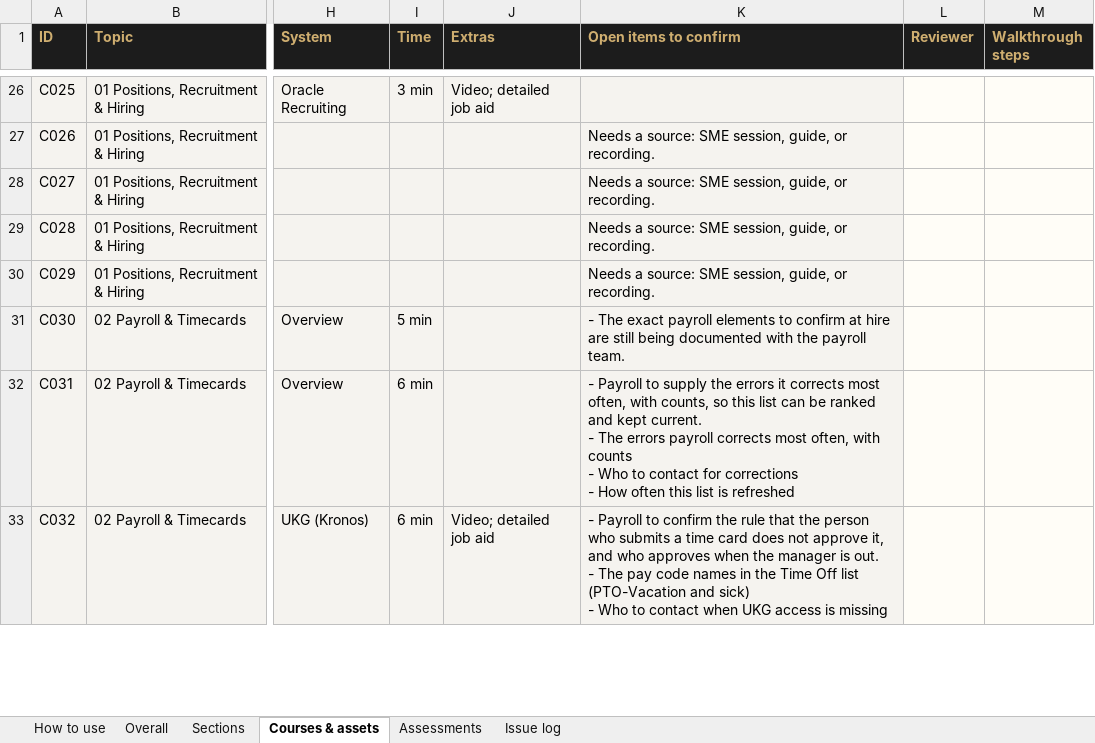
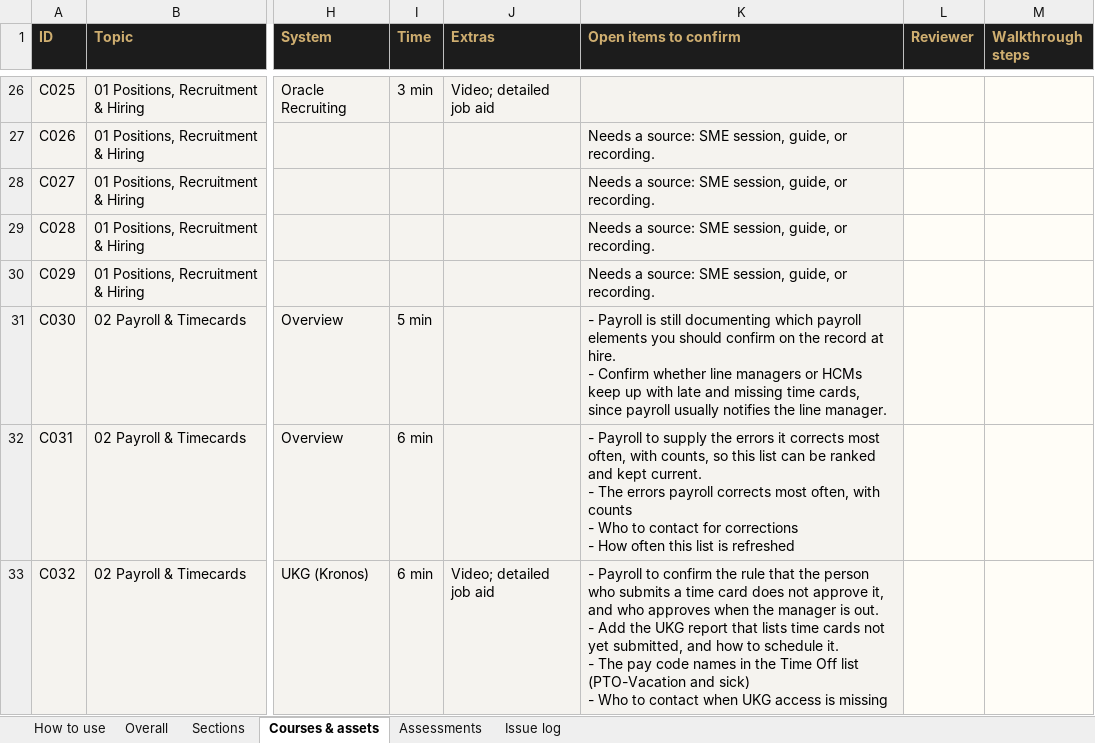
Before and after one commit to FuturesLearningHub/HCM_Academy, an Excel workbook: docs/HCM_Academy_QA_Review.xlsx, sheet Courses & assets, drawn as a sheet; only a part is shown, gaps mark what is left out; values as stored, in another font and other column widths than the file's, no borders; conditional formats not drawn; ↵ is a line break in a cell; the diff covers the shown part only; the diff names each change by its address in the sheet, - before the commit and + after, or states it on an @@ line.

```diff
--- a/docs/HCM_Academy_QA_Review.xlsx (sheet Courses & assets)
+++ b/docs/HCM_Academy_QA_Review.xlsx (sheet Courses & assets)
-K31 (Open items to confirm): - The exact payroll elements to confirm at hire are still being documented with the payroll team.
+K31 (Open items to confirm): - Payroll is still documenting which payroll elements you should confirm on the record at hire. ↵ - Confirm whether line managers or HCMs keep up with late and missing time cards, since payroll usually notifies the line manager.
-K33 (Open items to confirm): …out. ↵ - The pay…
+K33 (Open items to confirm): …out. ↵ - Add the UKG report that lists time cards not yet submitted, and how to schedule it. ↵ - The pay…
```
Also changed, not shown: 4 removed rows and 234 edited cells elsewhere in this sheet, sheet Sections, docs/HCM_Academy_Section_Audit.xlsx, 7 other files.
